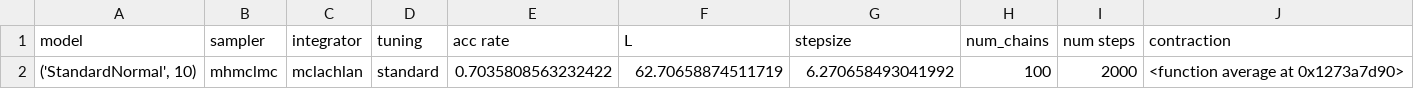
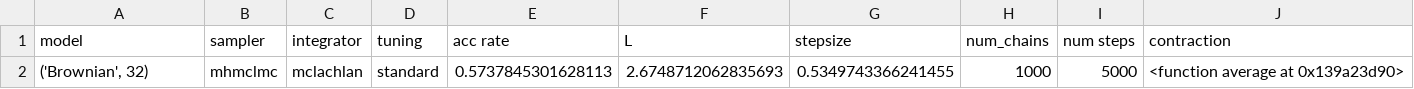
Before and after one commit to blackjax-devs/blackjax, a CSV file: results_simple.csv, drawn as a sheet; only a part is shown; removed rows and columns are numbered as before the commit, all else as after; rows hold the shown columns only; the diff names each change by its address in the sheet, - before the commit and + after, or states it on an @@ line.

```diff
--- a/results_simple.csv
+++ b/results_simple.csv
-row 2: ('StandardNormal', 10) | mhmclmc | mclachlan | standard | 0.7035808563232422 | 62.70658874511719 | 6.270658493041992 | 100 | 2000 | <function average at 0x1273a7d90>
+row 2: ('Brownian', 32) | mhmclmc | mclachlan | standard | 0.5737845301628113 | 2.6748712062835693 | 0.5349743366241455 | 1000 | 5000 | <function average at 0x139a23d90>
```
Also changed, not shown: 7 other files.
